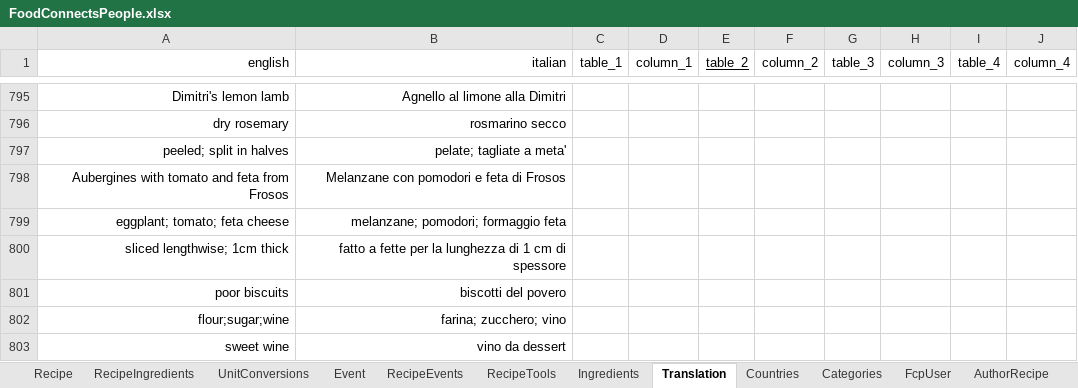
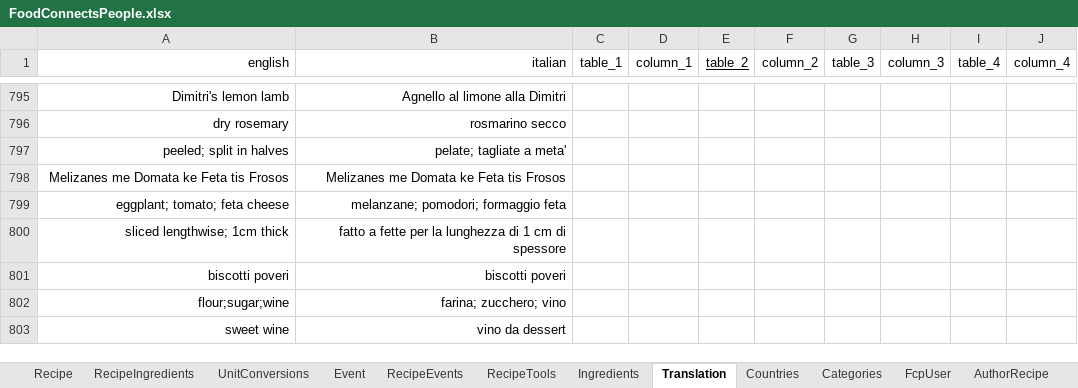
Before and after one commit to FoodConnectsPeople/foodconnectspeople-tool, an Excel workbook: data_sources/scripts/files/FoodConnectsPeople.xlsx, sheet Translation, drawn as a sheet; only a part is shown, gaps mark what is left out; values as stored, in another font and other column widths than the file's, no borders; removed rows and columns are numbered as before the commit, all else as after; the diff covers the shown part only; the diff names each change by its address in the sheet, - before the commit and + after, or states it on an @@ line.

```diff
--- a/data_sources/scripts/files/FoodConnectsPeople.xlsx (sheet Translation)
+++ b/data_sources/scripts/files/FoodConnectsPeople.xlsx (sheet Translation)
-row 798: Aubergines with tomato and feta from Frosos | Melanzane con pomodori e feta di Frosos
+row 798: Melizanes me Domata ke Feta tis Frosos | Melizanes me Domata ke Feta tis Frosos
-row 801: poor biscuits | biscotti del povero
+row 801: biscotti poveri | biscotti poveri
```
Also changed, not shown: 4 added rows, 4 removed rows and 61 edited cells elsewhere in this sheet, sheet Recipe, sheet AuthorRecipe, sheet RecipeIngredients, sheet Categories, formulas that keep their value.
